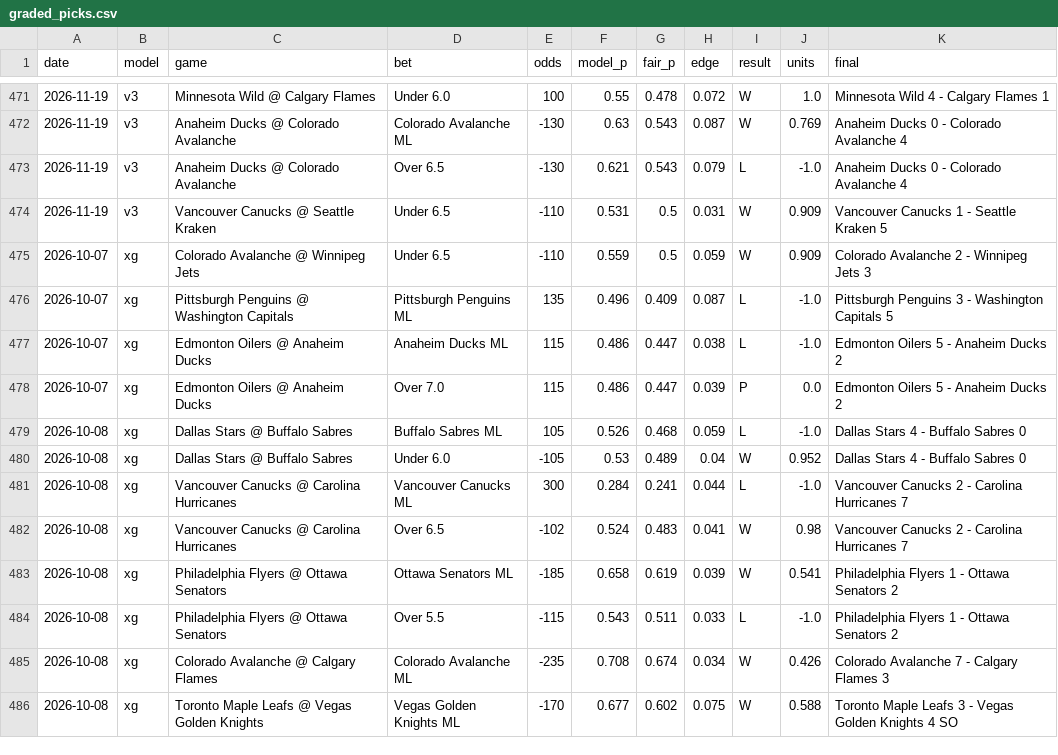
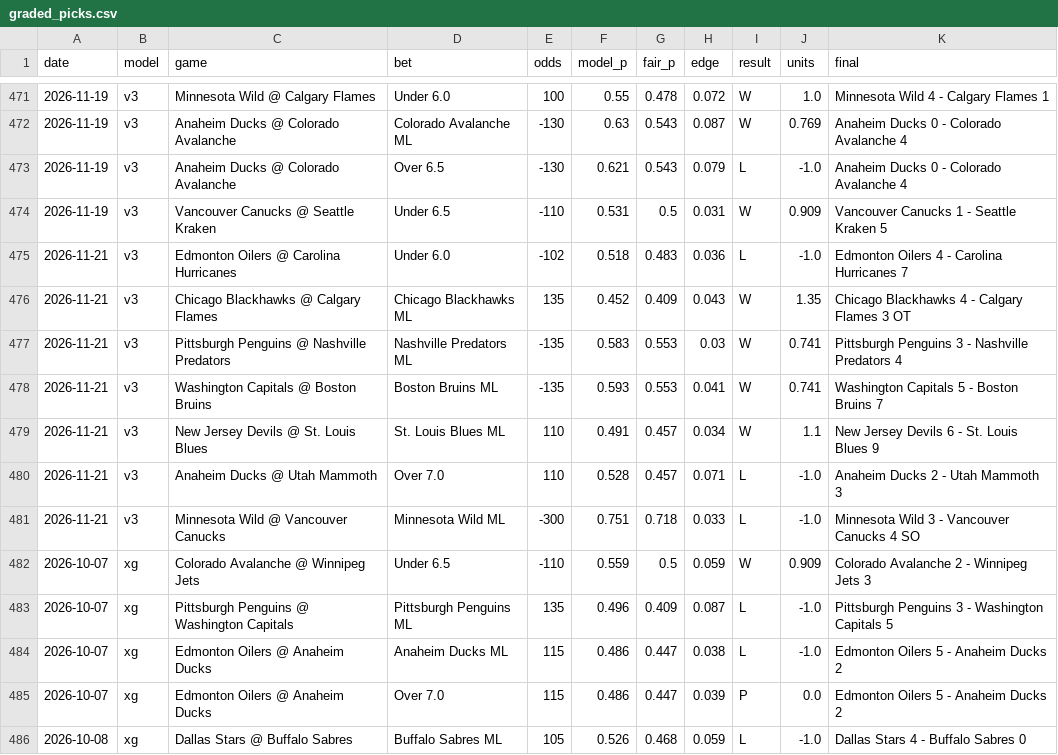
Before and after one commit to alanwevans1617-source/alan-nhl-model, a CSV file: graded_picks.csv, drawn as a sheet; only a part is shown, gaps mark what is left out; the shorter side is filled out with more unchanged rows; the diff names each change by its address in the sheet, - before the commit and + after, or states it on an @@ line.

```diff
--- a/graded_picks.csv
+++ b/graded_picks.csv
+row 475: 2026-11-21 | v3 | Edmonton Oilers @ Carolina Hurricanes | Under 6.0 | -102 | 0.518 | 0.483 | 0.036 | L | -1.0 | Edmonton Oilers 4 - Carolina Hurricanes 7
+row 476: 2026-11-21 | v3 | Chicago Blackhawks @ Calgary Flames | Chicago Blackhawks ML | 135 | 0.452 | 0.409 | 0.043 | W | 1.35 | Chicago Blackhawks 4 - Calgary Flames 3 OT
+row 477: 2026-11-21 | v3 | Pittsburgh Penguins @ Nashville Predators | Nashville Predators ML | -135 | 0.583 | 0.553 | 0.03 | W | 0.741 | Pittsburgh Penguins 3 - Nashville Predators 4
+row 478: 2026-11-21 | v3 | Washington Capitals @ Boston Bruins | Boston Bruins ML | -135 | 0.593 | 0.553 | 0.041 | W | 0.741 | Washington Capitals 5 - Boston Bruins 7
+row 479: 2026-11-21 | v3 | New Jersey Devils @ St. Louis Blues | St. Louis Blues ML | 110 | 0.491 | 0.457 | 0.034 | W | 1.1 | New Jersey Devils 6 - St. Louis Blues 9
+row 480: 2026-11-21 | v3 | Anaheim Ducks @ Utah Mammoth | Over 7.0 | 110 | 0.528 | 0.457 | 0.071 | L | -1.0 | Anaheim Ducks 2 - Utah Mammoth 3
+row 481: 2026-11-21 | v3 | Minnesota Wild @ Vancouver Canucks | Minnesota Wild ML | -300 | 0.751 | 0.718 | 0.033 | L | -1.0 | Minnesota Wild 3 - Vancouver Canucks 4 SO
```
Also changed, not shown: data/games_curr.csv, goalie_stats.csv, 4 other files.
